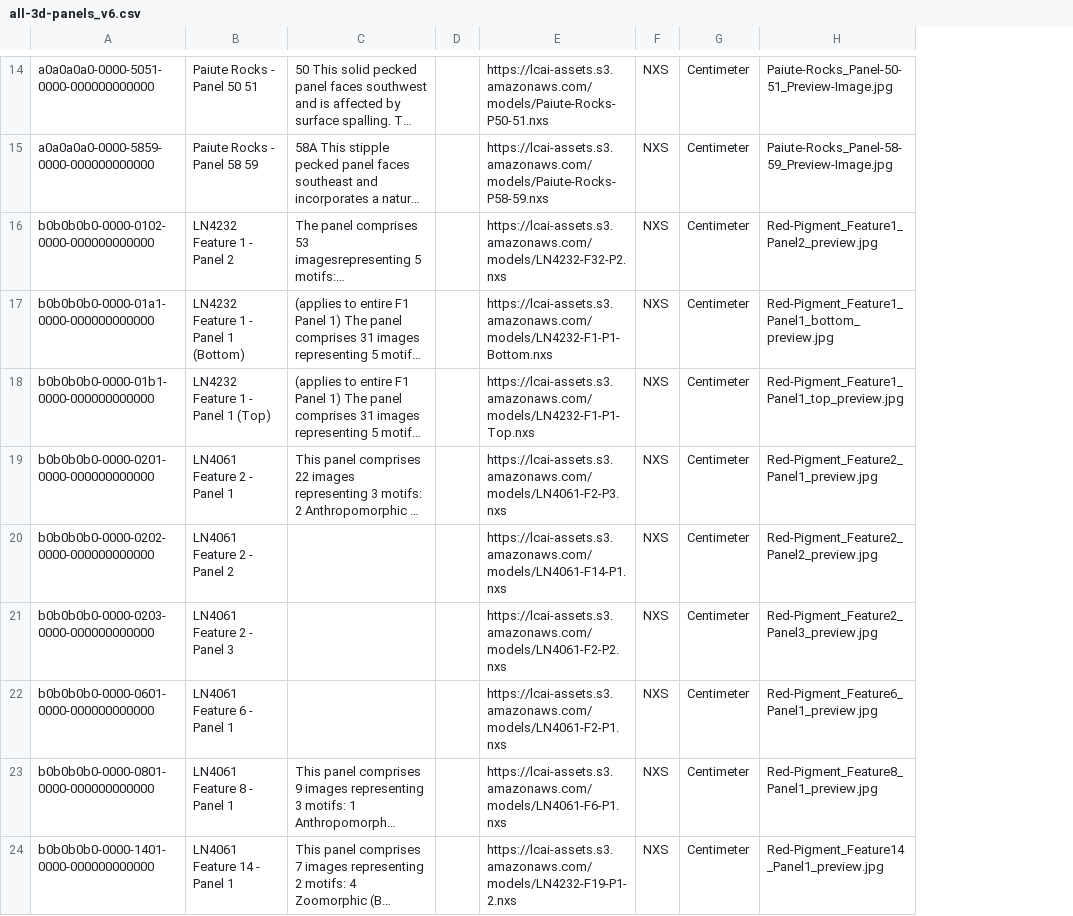
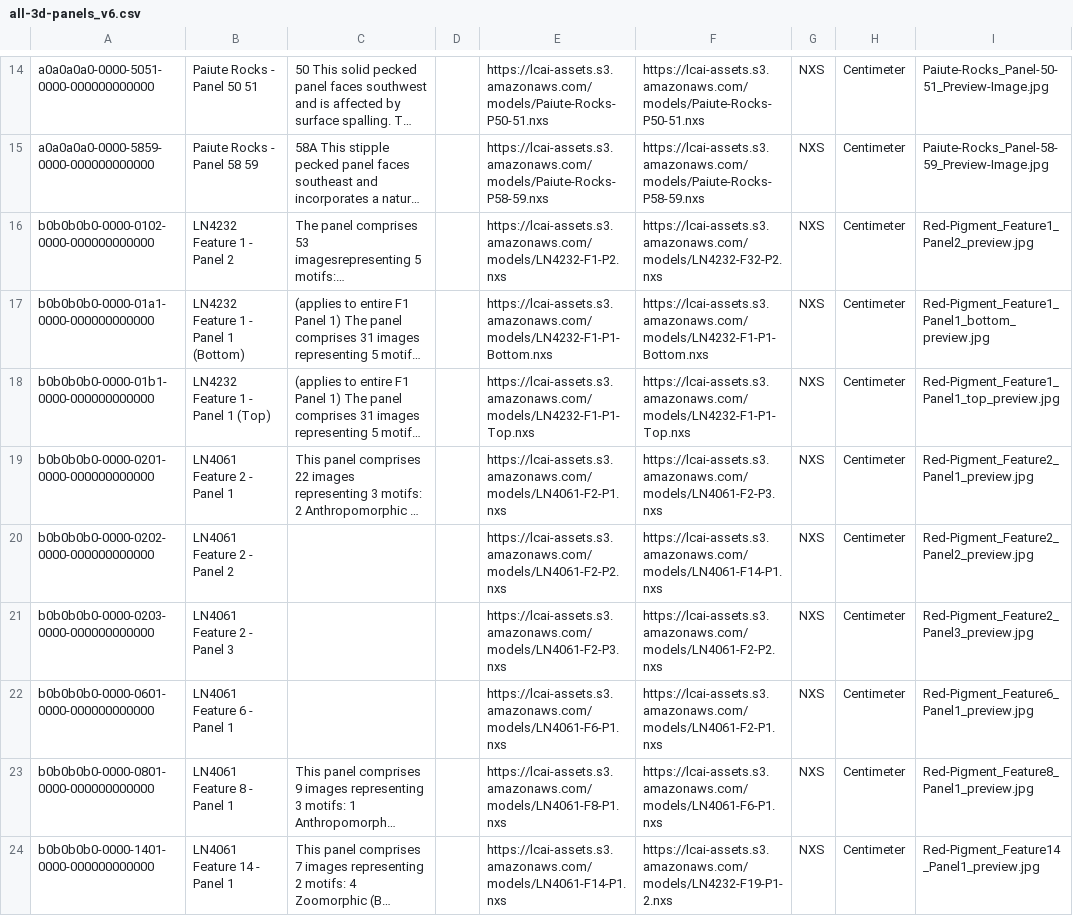
Before and after one commit to legiongis/lcai-pkg, a CSV file: business_data/all-3d-panels_v6.csv, drawn as a sheet; only a part is shown, gaps mark what is left out; long unchanged cells end in …; the diff covers the shown part only; the diff names each change by its address in the sheet, - before the commit and + after, or states it on an @@ line.

Commit message:
fix scrambled paths to s3 assets

```diff
--- a/business_data/all-3d-panels_v6.csv
+++ b/business_data/all-3d-panels_v6.csv
+column F, rows 14-24: https://lcai-assets.s3.amazonaws.com/models/Paiute-Rocks-P50-51.nxs | https://lcai-assets.s3.amazonaws.com/models/Paiute-Rocks-P58-59.nxs | https://lcai-assets.s3.amazonaws.com/models/LN4232-F32-P2.nxs | https://lcai-assets.s3.amazonaws.com/models/LN4232-F1-P1-Bottom.nxs | https://lcai-assets.s3.amazonaws.com/models/LN4232-F1-P1-Top.nxs | https://lcai-assets.s3.amazonaws.com/models/LN4061-F2-P3.nxs | https://lcai-assets.s3.amazonaws.com/models/LN4061-F14-P1.nxs | https://lcai-assets.s3.amazonaws.com/models/LN4061-F2-P2.nxs | https://lcai-assets.s3.amazonaws.com/models/LN4061-F2-P1.nxs | https://lcai-assets.s3.amazonaws.com/models/LN4061-F6-P1.nxs | https://lcai-assets.s3.amazonaws.com/models/LN4232-F19-P1-2.nxs
-E16: https://lcai-assets.s3.amazonaws.com/models/LN4232-F32-P2.nxs
+E16: https://lcai-assets.s3.amazonaws.com/models/LN4232-F1-P2.nxs
-E19: https://lcai-assets.s3.amazonaws.com/models/LN4061-F2-P3.nxs
+E19: https://lcai-assets.s3.amazonaws.com/models/LN4061-F2-P1.nxs
-E20: https://lcai-assets.s3.amazonaws.com/models/LN4061-F14-P1.nxs
+E20: https://lcai-assets.s3.amazonaws.com/models/LN4061-F2-P2.nxs
-E21: https://lcai-assets.s3.amazonaws.com/models/LN4061-F2-P2.nxs
+E21: https://lcai-assets.s3.amazonaws.com/models/LN4061-F2-P3.nxs
-E22: https://lcai-assets.s3.amazonaws.com/models/LN4061-F2-P1.nxs
+E22: https://lcai-assets.s3.amazonaws.com/models/LN4061-F6-P1.nxs
-E23: https://lcai-assets.s3.amazonaws.com/models/LN4061-F6-P1.nxs
+E23: https://lcai-assets.s3.amazonaws.com/models/LN4061-F8-P1.nxs
-E24: https://lcai-assets.s3.amazonaws.com/models/LN4232-F19-P1-2.nxs
+E24: https://lcai-assets.s3.amazonaws.com/models/LN4061-F14-P1.nxs
```
Also changed, not shown: 15 edited cells elsewhere in this file.
